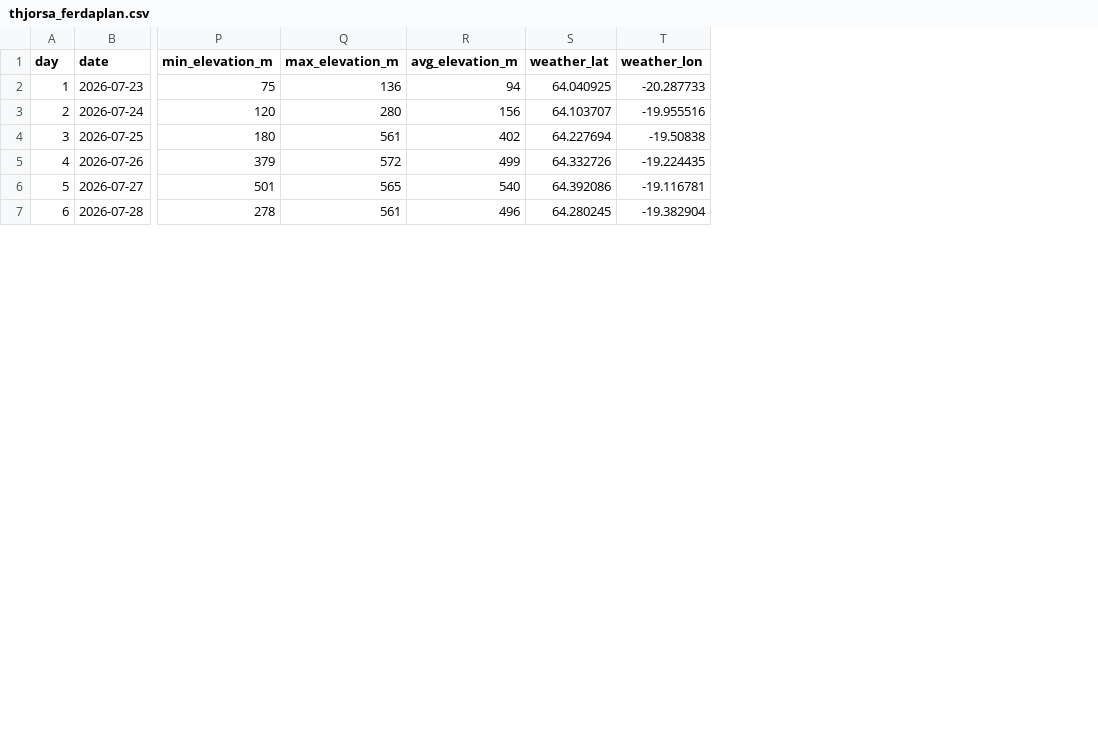
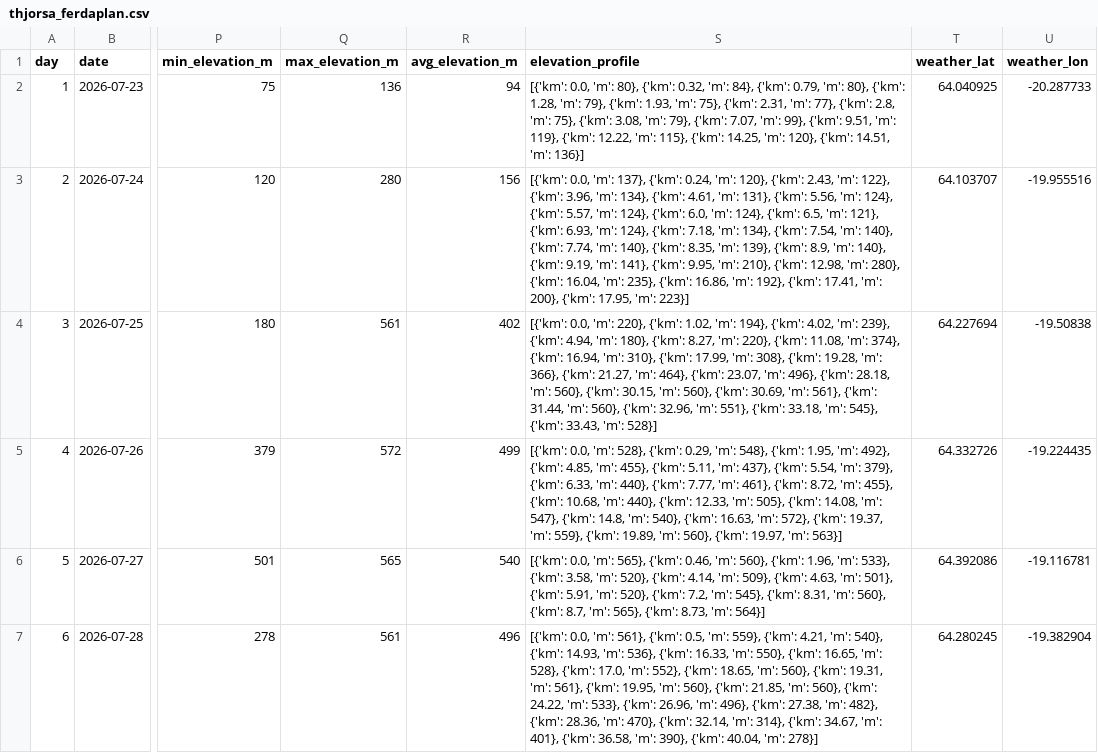
Before and after one commit to eirikurg/fossaferd-simonar-2026, a CSV file: thjorsa_ferdaplan.csv, drawn as a sheet; only a part is shown, gaps mark what is left out; the diff names each change by its address in the sheet, - before the commit and + after, or states it on an @@ line.

```diff
--- a/thjorsa_ferdaplan.csv
+++ b/thjorsa_ferdaplan.csv
+column S (elevation_profile), rows 2-7: [{'km': 0.0, 'm': 80}, {'km': 0.32, 'm': 84}, {'km': 0.79, 'm': 80}, {'km': 1.28, 'm': 79}, {'km': 1.93, 'm': 75}, {'km': 2.31, 'm': 77}, {'km': 2.8, 'm': 75}, {'km': 3.08, 'm': 79}, {'km': 7.07, 'm': 99}, {'km': 9.51, 'm': 119}, {'km': 12.22, 'm': 115}, {'km': 14.25, 'm': 120}, {'km': 14.51, 'm': 136}] | [{'km': 0.0, 'm': 137}, {'km': 0.24, 'm': 120}, {'km': 2.43, 'm': 122}, {'km': 3.96, 'm': 134}, {'km': 4.61, 'm': 131}, {'km': 5.56, 'm': 124}, {'km': 5.57, 'm': 124}, {'km': 6.0, 'm': 124}, {'km': 6.5, 'm': 121}, {'km': 6.93, 'm': 124}, {'km': 7.18, 'm': 134}, {'km': 7.54, 'm': 140}, {'km': 7.74, 'm': 140}, {'km': 8.35, 'm': 139}, {'km': 8.9, 'm': 140}, {'km': 9.19, 'm': 141}, {'km': 9.95, 'm': 210}, {'km': 12.98, 'm': 280}, {'km': 16.04, 'm': 235}, {'km': 16.86, 'm': 192}, {'km': 17.41, 'm': 200}, {'km': 17.95, 'm': 223}] | [{'km': 0.0, 'm': 220}, {'km': 1.02, 'm': 194}, {'km': 4.02, 'm': 239}, {'km': 4.94, 'm': 180}, {'km': 8.27, 'm': 220}, {'km': 11.08, 'm': 374}, {'km': 16.94, 'm': 310}, {'km': 17.99, 'm': 308}, {'km': 19.28, 'm': 366}, {'km': 21.27, 'm': 464}, {'km': 23.07, 'm': 496}, {'km': 28.18, 'm': 560}, {'km': 30.15, 'm': 560}, {'km': 30.69, 'm': 561}, {'km': 31.44, 'm': 560}, {'km': 32.96, 'm': 551}, {'km': 33.18, 'm': 545}, {'km': 33.43, 'm': 528}] | [{'km': 0.0, 'm': 528}, {'km': 0.29, 'm': 548}, {'km': 1.95, 'm': 492}, {'km': 4.85, 'm': 455}, {'km': 5.11, 'm': 437}, {'km': 5.54, 'm': 379}, {'km': 6.33, 'm': 440}, {'km': 7.77, 'm': 461}, {'km': 8.72, 'm': 455}, {'km': 10.68, 'm': 440}, {'km': 12.33, 'm': 505}, {'km': 14.08, 'm': 547}, {'km': 14.8, 'm': 540}, {'km': 16.63, 'm': 572}, {'km': 19.37, 'm': 559}, {'km': 19.89, 'm': 560}, {'km': 19.97, 'm': 563}] | [{'km': 0.0, 'm': 565}, {'km': 0.46, 'm': 560}, {'km': 1.96, 'm': 533}, {'km': 3.58, 'm': 520}, {'km': 4.14, 'm': 509}, {'km': 4.63, 'm': 501}, {'km': 5.91, 'm': 520}, {'km': 7.2, 'm': 545}, {'km': 8.31, 'm': 560}, {'km': 8.7, 'm': 565}, {'km': 8.73, 'm': 564}] | [{'km': 0.0, 'm': 561}, {'km': 0.5, 'm': 559}, {'km': 4.21, 'm': 540}, {'km': 14.93, 'm': 536}, {'km': 16.33, 'm': 550}, {'km': 16.65, 'm': 528}, {'km': 17.0, 'm': 552}, {'km': 18.65, 'm': 560}, {'km': 19.31, 'm': 561}, {'km': 19.95, 'm': 560}, {'km': 21.85, 'm': 560}, {'km': 24.22, 'm': 533}, {'km': 26.96, 'm': 496}, {'km': 27.38, 'm': 482}, {'km': 28.36, 'm': 470}, {'km': 32.14, 'm': 314}, {'km': 34.67, 'm': 401}, {'km': 36.58, 'm': 390}, {'km': 40.04, 'm': 278}]
```
Also changed, not shown: 3 other files.
